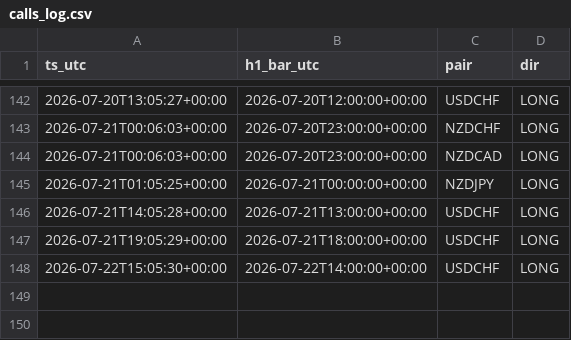
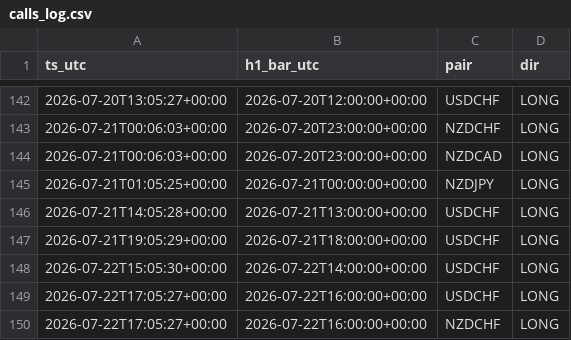
Before and after one commit to Philoleo2/fx-bias-radar-engine, a CSV file: reports/prerottura/calls_log.csv, drawn as a sheet; only a part is shown, gaps mark what is left out.

```diff
--- a/reports/prerottura/calls_log.csv
+++ b/reports/prerottura/calls_log.csv
@@ -148 +148,3 @@ ts_utc,h1_bar_utc,pair,dir
 2026-07-22T15:05:30+00:00,2026-07-22T14:00:00+00:00,USDCHF,LONG
+2026-07-22T17:05:27+00:00,2026-07-22T16:00:00+00:00,USDCHF,LONG
+2026-07-22T17:05:27+00:00,2026-07-22T16:00:00+00:00,NZDCHF,LONG
```
Also changed, not shown: reports/prerottura/fase4_log.csv, 1 other file.
